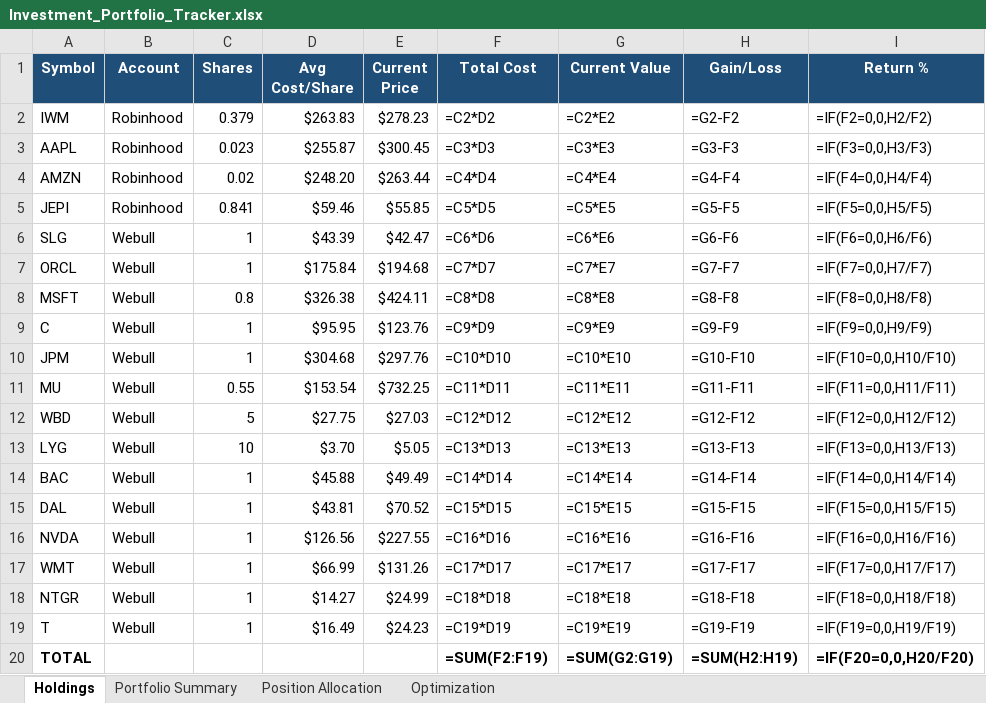
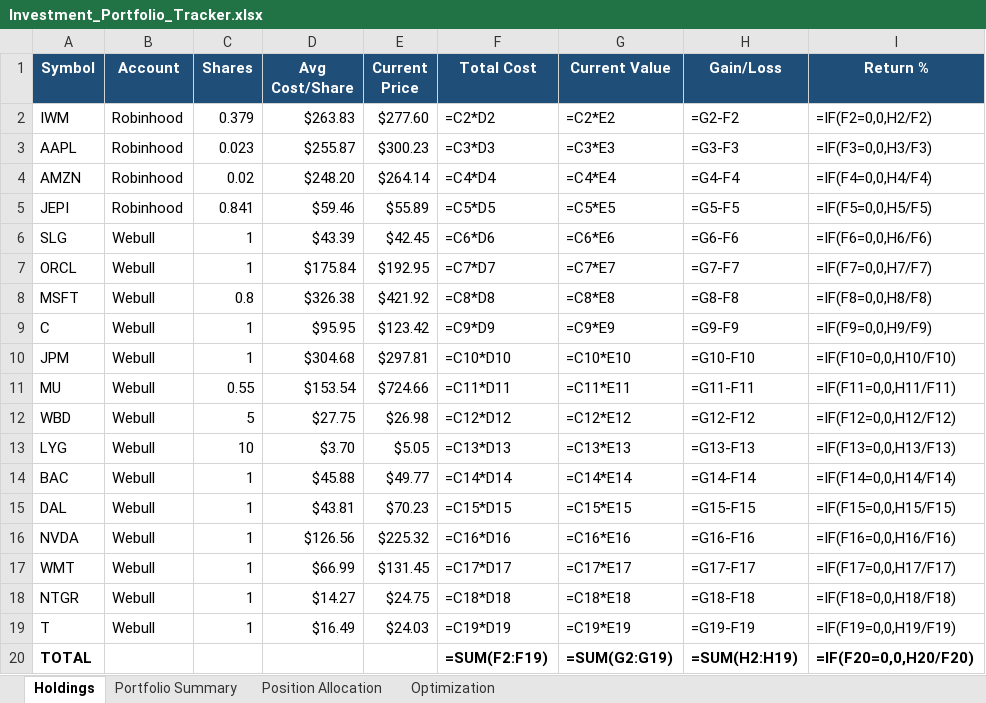
Before and after one commit to moneyworksmann/portfolio-optimizer, an Excel workbook: Investment_Portfolio_Tracker.xlsx, sheet Holdings, drawn as a sheet; values as stored, in another font and other column widths than the file's, no borders; formulas without a stored value are shown as written; the diff names each change by its address in the sheet, - before the commit and + after, or states it on an @@ line.

Commit message:
new changes

```diff
--- a/Investment_Portfolio_Tracker.xlsx (sheet Holdings)
+++ b/Investment_Portfolio_Tracker.xlsx (sheet Holdings)
-E2 (Current Price): $278.23
+E2 (Current Price): $277.60
-E3 (Current Price): $300.45
+E3 (Current Price): $300.23
-E4 (Current Price): $263.44
+E4 (Current Price): $264.14
-E5 (Current Price): $55.85
+E5 (Current Price): $55.89
-E6 (Current Price): $42.47
+E6 (Current Price): $42.45
-E7 (Current Price): $194.68
+E7 (Current Price): $192.95
-E8 (Current Price): $424.11
+E8 (Current Price): $421.92
-E9 (Current Price): $123.76
+E9 (Current Price): $123.42
-E10 (Current Price): $297.76
+E10 (Current Price): $297.81
-E11 (Current Price): $732.25
+E11 (Current Price): $724.66
-E12 (Current Price): $27.03
+E12 (Current Price): $26.98
-E14 (Current Price): $49.49
+E14 (Current Price): $49.77
-E15 (Current Price): $70.52
+E15 (Current Price): $70.23
-E16 (Current Price): $227.55
+E16 (Current Price): $225.32
-E17 (Current Price): $131.26
+E17 (Current Price): $131.45
-E18 (Current Price): $24.99
+E18 (Current Price): $24.75
-E19 (Current Price): $24.23
+E19 (Current Price): $24.03
```
Also changed, not shown: sheet Optimization, charts or pictures.
